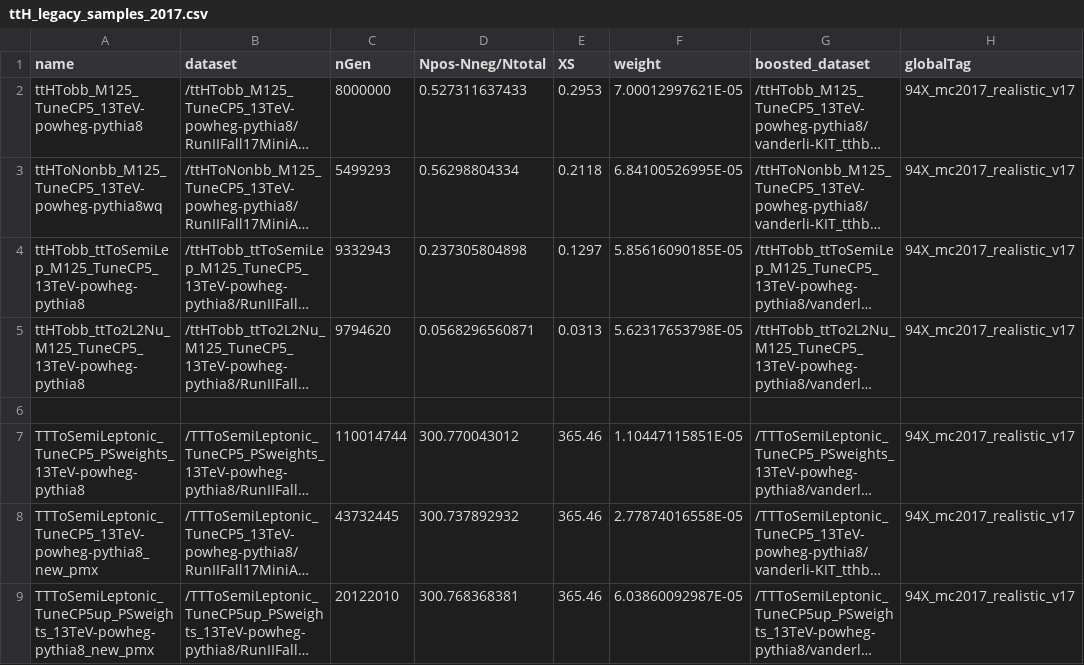
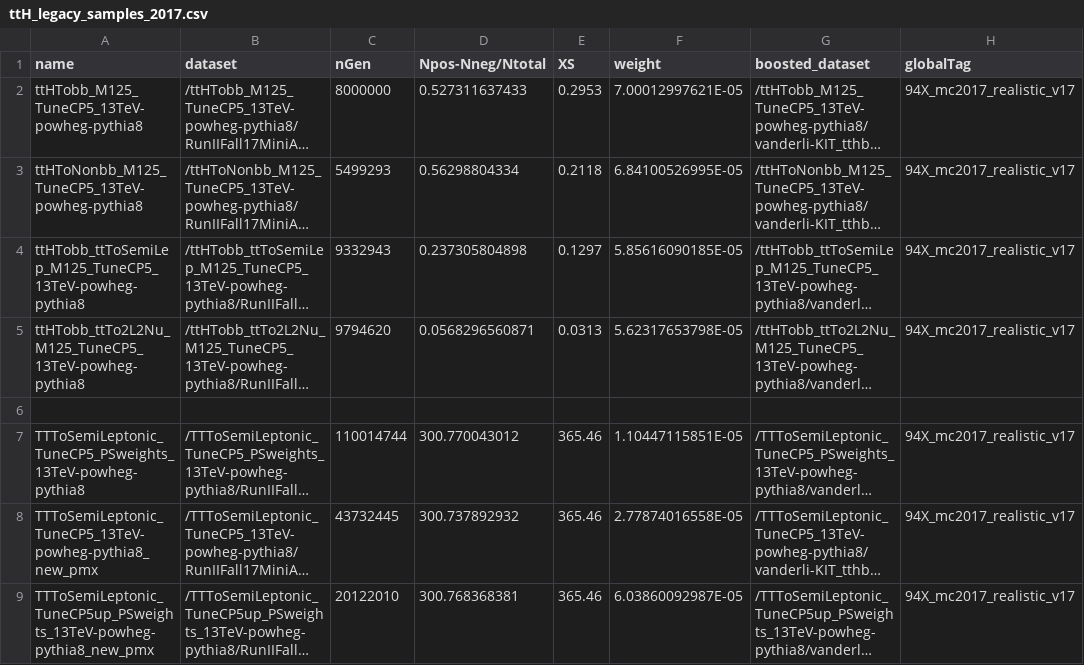
Before and after one commit to kit-cn-cms/BoostedAnalyzer_runscripts_NAF, a CSV file: samplelists/ttH_legacy_samples_2017.csv, drawn as a sheet; only a part is shown; long unchanged cells end in …; the diff names each change by its address in the sheet, - before the commit and + after, or states it on an @@ line.

Commit message:
vim...

```diff
--- a/samplelists/ttH_legacy_samples_2017.csv
+++ b/samplelists/ttH_legacy_samples_2017.csv
-A3 (name): ttHToNonbb_M125_TuneCP5_13TeV-powheg-pythia8wq
+A3 (name): ttHToNonbb_M125_TuneCP5_13TeV-powheg-pythia8
```
